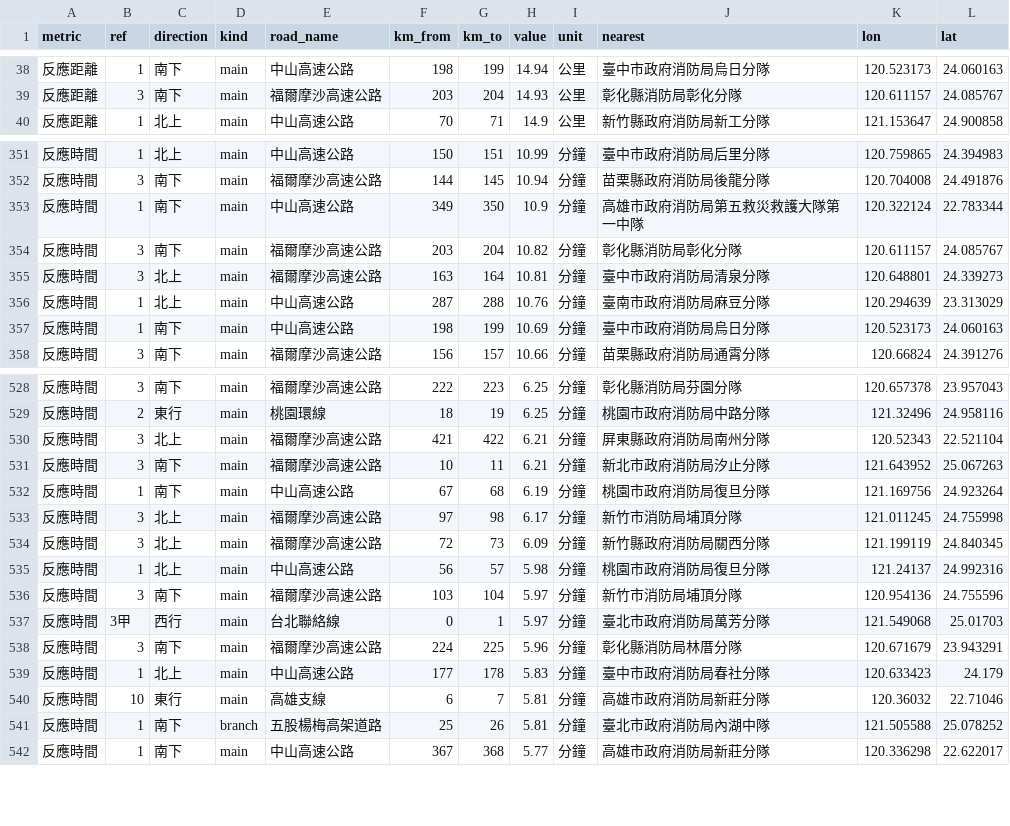
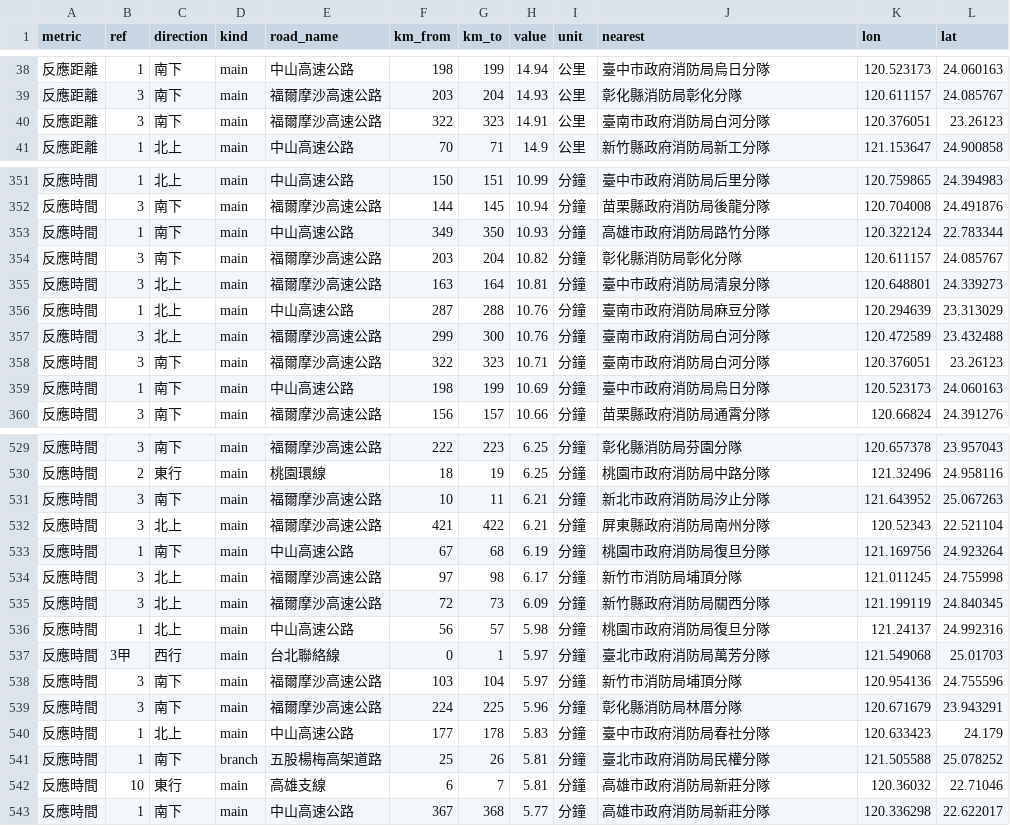
Before and after one commit to shengwenhou/Highway-EMS-reachability, a CSV file: output/farthest_points.csv, drawn as a sheet; only a part is shown, gaps mark what is left out; the diff covers the shown part only.

```diff
--- a/output/farthest_points.csv
+++ b/output/farthest_points.csv
@@ -39,2 +39,3 @@
 反應距離,3,南下,main,福爾摩沙高速公路,203,204,14.93,公里,彰化縣消防局彰化分隊,120.611157,24.085767
+反應距離,3,南下,main,福爾摩沙高速公路,322,323,14.91,公里,臺南市政府消防局白河分隊,120.376051,23.26123
 反應距離,1,北上,main,中山高速公路,70,71,14.9,公里,新竹縣政府消防局新工分隊,121.153647,24.900858
@@ -352,3 +352,3 @@
 反應時間,3,南下,main,福爾摩沙高速公路,144,145,10.94,分鐘,苗栗縣政府消防局後龍分隊,120.704008,24.491876
-反應時間,1,南下,main,中山高速公路,349,350,10.9,分鐘,高雄市政府消防局第五救災救護大隊第一中隊,120.322124,22.783344
+反應時間,1,南下,main,中山高速公路,349,350,10.93,分鐘,高雄市政府消防局路竹分隊,120.322124,22.783344
 反應時間,3,南下,main,福爾摩沙高速公路,203,204,10.82,分鐘,彰化縣消防局彰化分隊,120.611157,24.085767
@@ -356,2 +356,4 @@
 反應時間,1,北上,main,中山高速公路,287,288,10.76,分鐘,臺南市政府消防局麻豆分隊,120.294639,23.313029
+反應時間,3,北上,main,福爾摩沙高速公路,299,300,10.76,分鐘,臺南市政府消防局白河分隊,120.472589,23.432488
+反應時間,3,南下,main,福爾摩沙高速公路,322,323,10.71,分鐘,臺南市政府消防局白河分隊,120.376051,23.26123
 反應時間,1,南下,main,中山高速公路,198,199,10.69,分鐘,臺中市政府消防局烏日分隊,120.523173,24.060163
@@ -529,4 +530,4 @@
 反應時間,2,東行,main,桃園環線,18,19,6.25,分鐘,桃園市政府消防局中路分隊,121.32496,24.958116
+反應時間,3,南下,main,福爾摩沙高速公路,10,11,6.21,分鐘,新北市政府消防局汐止分隊,121.643952,25.067263
 反應時間,3,北上,main,福爾摩沙高速公路,421,422,6.21,分鐘,屏東縣政府消防局南州分隊,120.52343,22.521104
-反應時間,3,南下,main,福爾摩沙高速公路,10,11,6.21,分鐘,新北市政府消防局汐止分隊,121.643952,25.067263
 反應時間,1,南下,main,中山高速公路,67,68,6.19,分鐘,桃園市政府消防局復旦分隊,121.169756,24.923264
@@ -535,8 +536,8 @@
 反應時間,1,北上,main,中山高速公路,56,57,5.98,分鐘,桃園市政府消防局復旦分隊,121.24137,24.992316
+反應時間,3甲,西行,main,台北聯絡線,0,1,5.97,分鐘,臺北市政府消防局萬芳分隊,121.549068,25.01703
 反應時間,3,南下,main,福爾摩沙高速公路,103,104,5.97,分鐘,新竹市消防局埔頂分隊,120.954136,24.755596
-反應時間,3甲,西行,main,台北聯絡線,0,1,5.97,分鐘,臺北市政府消防局萬芳分隊,121.549068,25.01703
 反應時間,3,南下,main,福爾摩沙高速公路,224,225,5.96,分鐘,彰化縣消防局林厝分隊,120.671679,23.943291
 反應時間,1,北上,main,中山高速公路,177,178,5.83,分鐘,臺中市政府消防局春社分隊,120.633423,24.179
+反應時間,1,南下,branch,五股楊梅高架道路,25,26,5.81,分鐘,臺北市政府消防局民權分隊,121.505588,25.078252
 反應時間,10,東行,main,高雄支線,6,7,5.81,分鐘,高雄市政府消防局新莊分隊,120.36032,22.71046
-反應時間,1,南下,branch,五股楊梅高架道路,25,26,5.81,分鐘,臺北市政府消防局內湖中隊,121.505588,25.078252
 反應時間,1,南下,main,中山高速公路,367,368,5.77,分鐘,高雄市政府消防局新莊分隊,120.336298,22.622017
```
Also changed, not shown: 1 added row, 3 removed rows, 21 moved rows and 26 edited cells elsewhere in this file, data/fire_stations.csv, output/cross_county_segments.csv, 12 other files.
